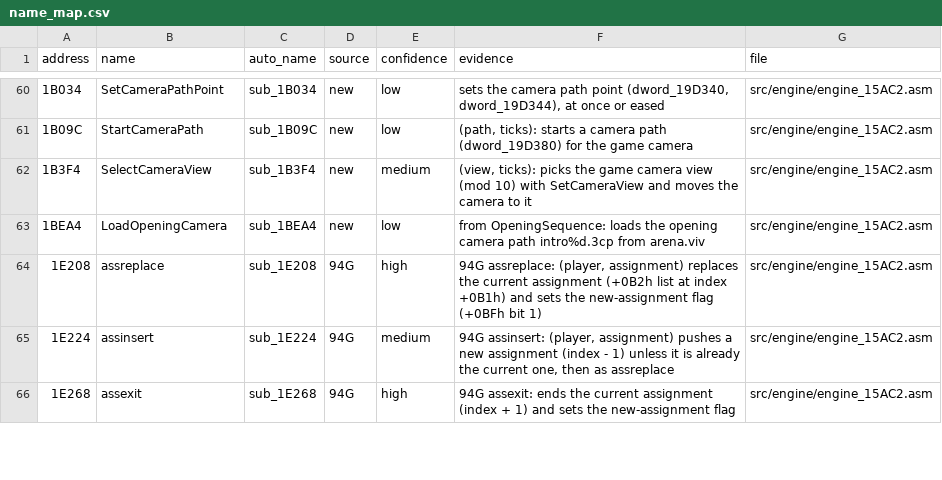
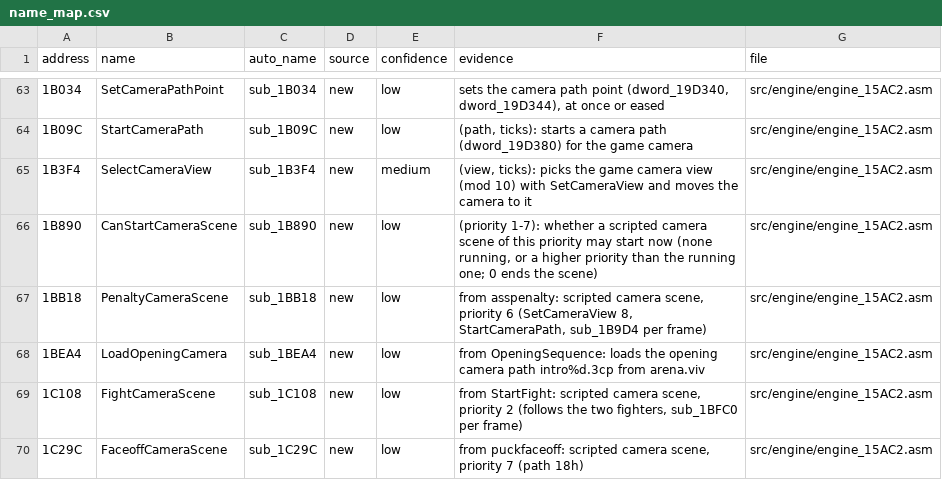
Before and after one commit to abdulahmad/NHL97PC, a CSV file: docs/name_map.csv, drawn as a sheet; only a part is shown, gaps mark what is left out; the shorter side is filled out with more unchanged rows; the diff covers the shown part only.

```diff
--- a/docs/name_map.csv
+++ b/docs/name_map.csv
@@ -62,2 +65,6 @@ address,name,auto_name,source,confidence,evidence,file
 1B3F4,SelectCameraView,sub_1B3F4,new,medium,"(view, ticks): picks the game camera view (mod 10) with SetCameraView and moves the camera to it",src/engine/engine_15AC2.asm
+1B890,CanStartCameraScene,sub_1B890,new,low,"(priority 1-7): whether a scripted camera scene of this priority may start now (none running, or a higher priority than the running one; 0 ends the scene)",src/engine/engine_15AC2.asm
+1BB18,PenaltyCameraScene,sub_1BB18,new,low,"from asspenalty: scripted camera scene, priority 6 (SetCameraView 8, StartCameraPath, sub_1B9D4 per frame)",src/engine/engine_15AC2.asm
 1BEA4,LoadOpeningCamera,sub_1BEA4,new,low,from OpeningSequence: loads the opening camera path intro%d.3cp from arena.viv,src/engine/engine_15AC2.asm
+1C108,FightCameraScene,sub_1C108,new,low,"from StartFight: scripted camera scene, priority 2 (follows the two fighters, sub_1BFC0 per frame)",src/engine/engine_15AC2.asm
+1C29C,FaceoffCameraScene,sub_1C29C,new,low,"from puckfaceoff: scripted camera scene, priority 7 (path 18h)",src/engine/engine_15AC2.asm
```
Also changed, not shown: 16 added rows elsewhere in this file, 15 other files.
